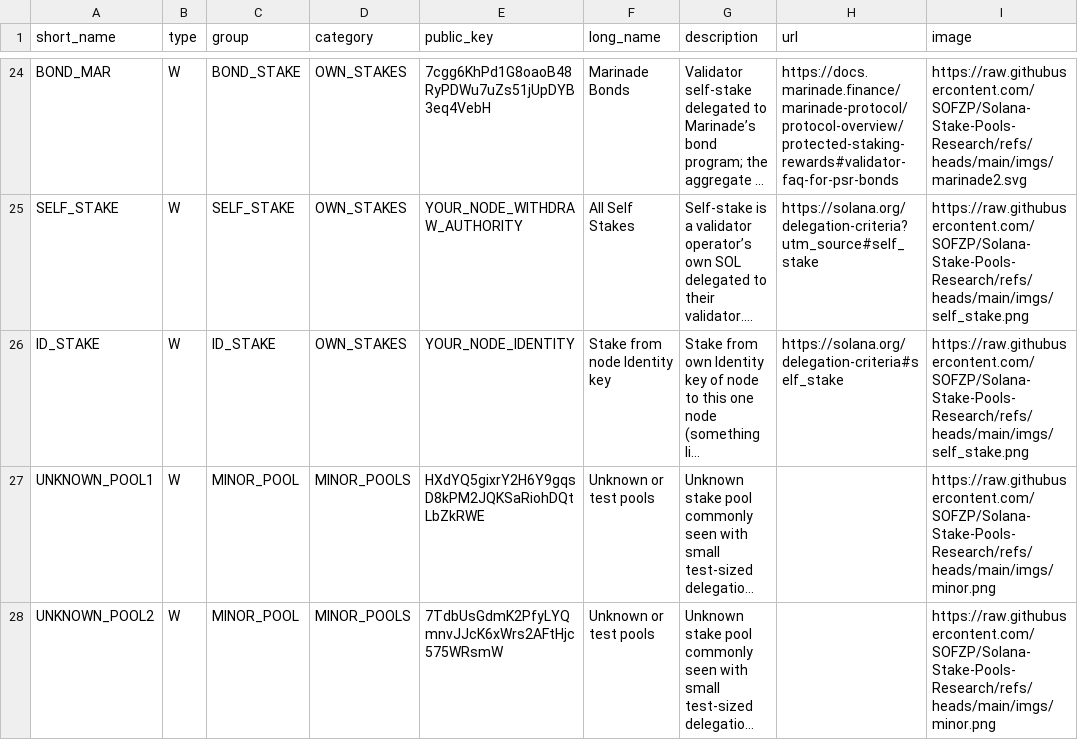
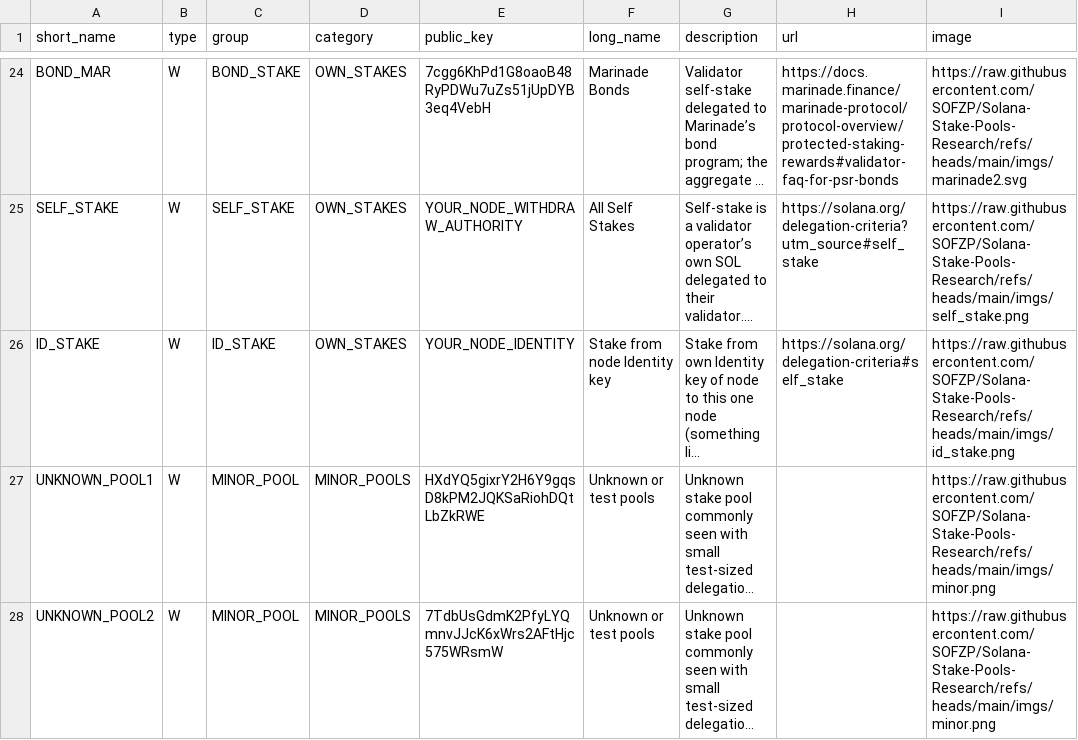
Before and after one commit to SOFZP/Solana-Stake-Pools-Research, a CSV file: stakepools_list.csv, drawn as a sheet; only a part is shown, gaps mark what is left out; long unchanged cells end in …; the diff names each change by its address in the sheet, - before the commit and + after, or states it on an @@ line.

Commit message:
Update stakepools_list.csv

```diff
--- a/stakepools_list.csv
+++ b/stakepools_list.csv
-I26 (image): https://raw.githubusercontent.com/SOFZP/Solana-Stake-Pools-Research/refs/heads/main/imgs/self_stake.png
+I26 (image): https://raw.githubusercontent.com/SOFZP/Solana-Stake-Pools-Research/refs/heads/main/imgs/id_stake.png
```
